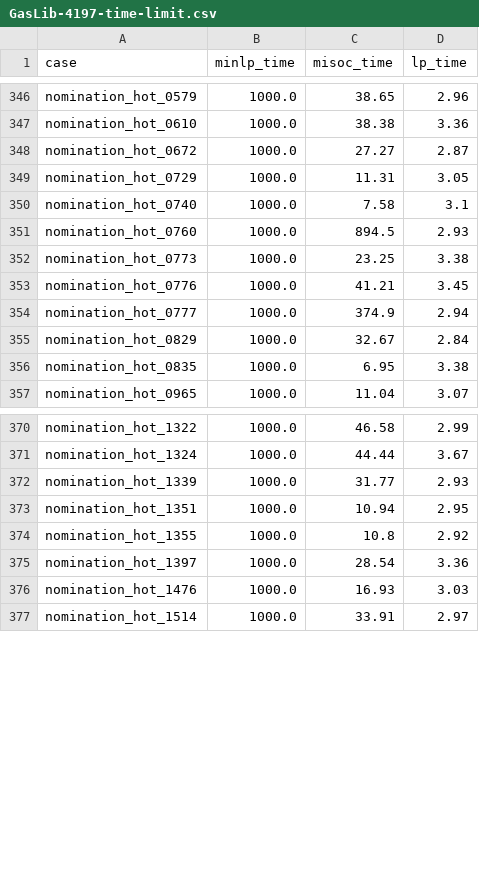
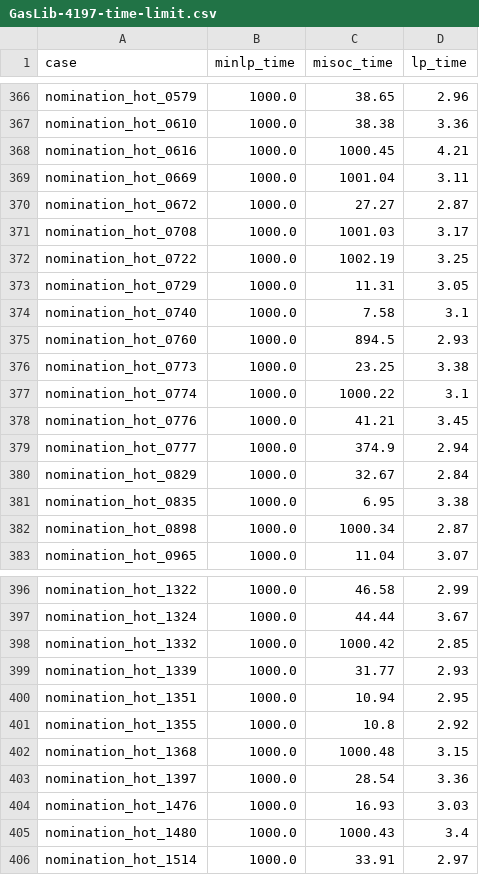
Before and after one commit to kaarthiksundar/GasSteadyOpt.jl, a CSV file: csv/GasLib-4197-time-limit.csv, drawn as a sheet; only a part is shown, gaps mark what is left out; the diff covers the shown part only.

```diff
--- a/csv/GasLib-4197-time-limit.csv
+++ b/csv/GasLib-4197-time-limit.csv
@@ -347,3 +367,7 @@ nomination_hot_0579,1000.0,38.65,2.96
 nomination_hot_0610,1000.0,38.38,3.36
+nomination_hot_0616,1000.0,1000.45,4.21
+nomination_hot_0669,1000.0,1001.04,3.11
 nomination_hot_0672,1000.0,27.27,2.87
+nomination_hot_0708,1000.0,1001.03,3.17
+nomination_hot_0722,1000.0,1002.19,3.25
 nomination_hot_0729,1000.0,11.31,3.05
@@ -352,2 +376,3 @@ nomination_hot_0760,1000.0,894.5,2.93
 nomination_hot_0773,1000.0,23.25,3.38
+nomination_hot_0774,1000.0,1000.22,3.1
 nomination_hot_0776,1000.0,41.21,3.45
@@ -356,2 +381,3 @@ nomination_hot_0829,1000.0,32.67,2.84
 nomination_hot_0835,1000.0,6.95,3.38
+nomination_hot_0898,1000.0,1000.34,2.87
 nomination_hot_0965,1000.0,11.04,3.07
@@ -371,2 +397,3 @@ nomination_hot_1322,1000.0,46.58,2.99
 nomination_hot_1324,1000.0,44.44,3.67
+nomination_hot_1332,1000.0,1000.42,2.85
 nomination_hot_1339,1000.0,31.77,2.93
@@ -374,4 +401,6 @@ nomination_hot_1351,1000.0,10.94,2.95
 nomination_hot_1355,1000.0,10.8,2.92
+nomination_hot_1368,1000.0,1000.48,3.15
 nomination_hot_1397,1000.0,28.54,3.36
 nomination_hot_1476,1000.0,16.93,3.03
+nomination_hot_1480,1000.0,1000.43,3.4
 nomination_hot_1514,1000.0,33.91,2.97
```
Also changed, not shown: 26 added rows elsewhere in this file, csv/GasLib-4197-minlp-infeasible.csv, 12 other files.
